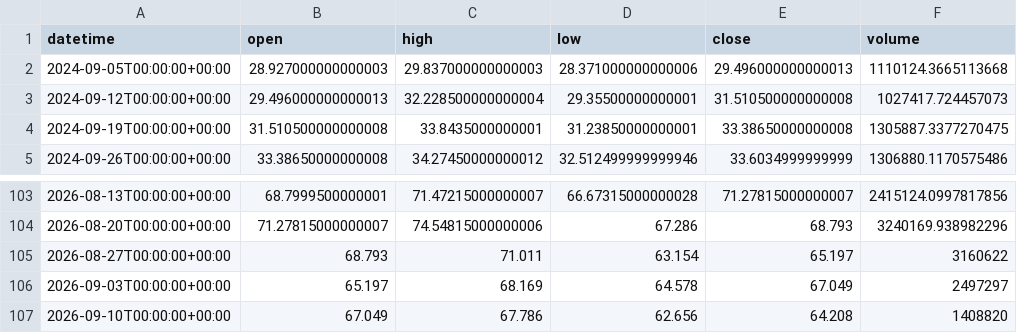
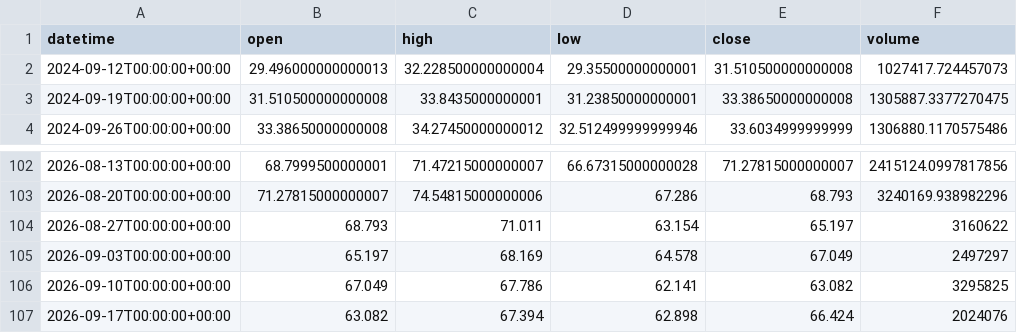
Before and after one commit to getdata-finance/xagusd-1w-ohlcv-metals-historical-data, a CSV file: XAGUSD_1w.csv, drawn as a sheet; only a part is shown, gaps mark what is left out.

Commit message:
Update XAGUSD 1w OHLCV sample

```diff
--- a/XAGUSD_1w.csv
+++ b/XAGUSD_1w.csv
@@ -1,3 +1,2 @@
 datetime,open,high,low,close,volume
-2024-09-05T00:00:00+00:00,28.927000000000003,29.837000000000003,28.371000000000006,29.496000000000013,1110124.3665113668
 2024-09-12T00:00:00+00:00,29.496000000000013,32.228500000000004,29.35500000000001,31.510500000000008,1027417.724457073
@@ -106,2 +105,3 @@ datetime,open,high,low,close,volume
 2026-09-03T00:00:00+00:00,65.197,68.169,64.578,67.049,2497297
-2026-09-10T00:00:00+00:00,67.049,67.786,62.656,64.208,1408820
+2026-09-10T00:00:00+00:00,67.049,67.786,62.141,63.082,3295825
+2026-09-17T00:00:00+00:00,63.082,67.394,62.898,66.424,2024076
```
Also changed, not shown: 1 other file.
